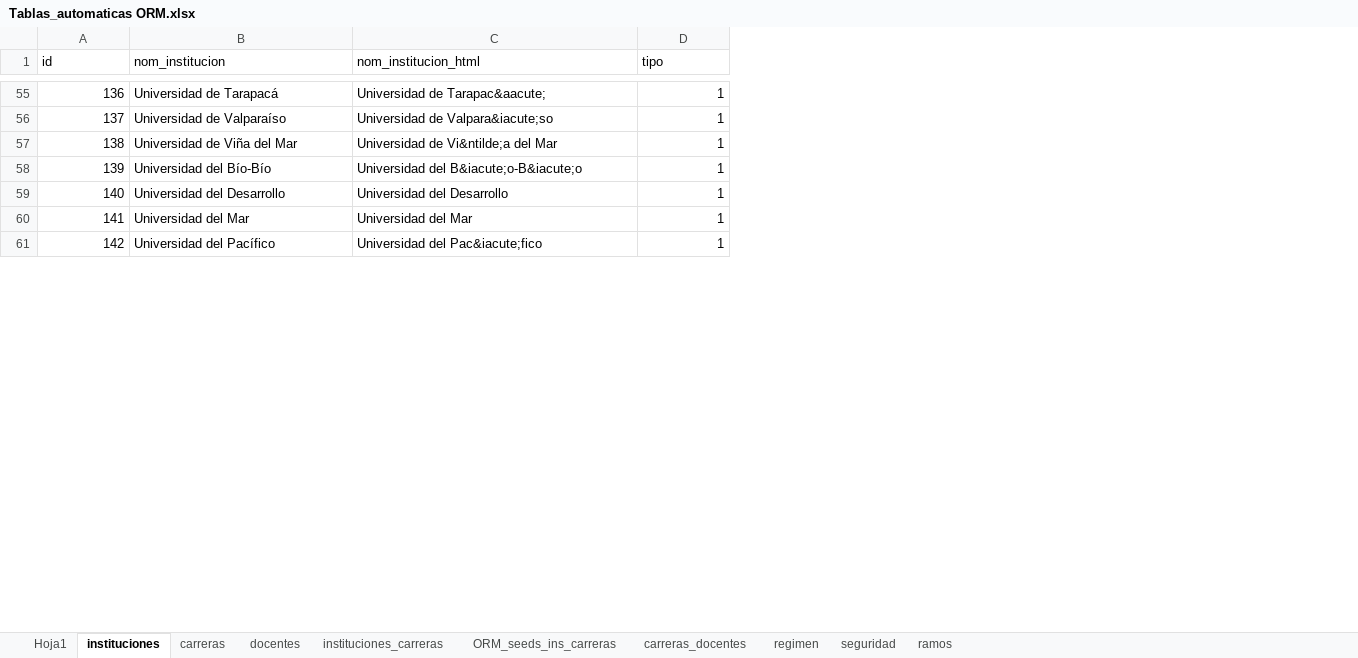
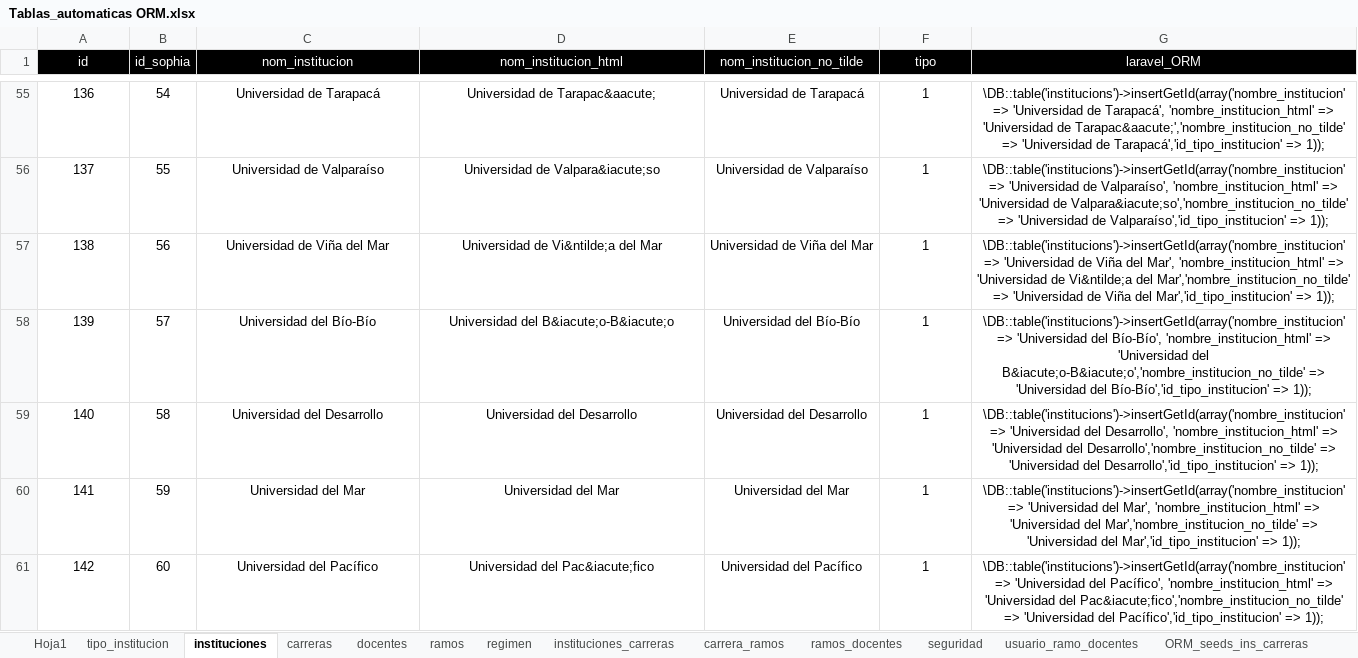
Before and after one commit to sophiachile/desarrollo, an Excel workbook: docs/Tablas_automaticas ORM.xlsx, sheet instituciones, drawn as a sheet; only a part is shown, gaps mark what is left out; values as stored, in another font and other column widths than the file's, no borders; addresses are those after the commit; the diff covers the shown part only; the diff names each change by its address in the sheet, - before the commit and + after, or states it on an @@ line.

```diff
--- a/docs/Tablas_automaticas ORM.xlsx (sheet instituciones)
+++ b/docs/Tablas_automaticas ORM.xlsx (sheet instituciones)
-sheet tab: carreras_docentes
+sheet tab: ramos_docentes
+sheet tab: tipo_institucion
+sheet tab: carrera_ramos
+sheet tab: usuario_ramo_docentes
@@ sheet tab order changed: Hoja1 | tipo_institucion | instituciones | carreras | docentes | ramos | regimen | instituciones_carreras | carrera_ramos | ramos_docentes | seguridad | usuario_ramo_docentes | ORM_seeds_ins_carreras @@
+column B (id_sophia), rows 55-61: 54 | 55 | 56 | 57 | 58 | 59 | 60
+column E (nom_institucion_no_tilde), rows 55-61: Universidad de Tarapacá | Universidad de Valparaíso | Universidad de Viña del Mar | Universidad del Bío-Bío | Universidad del Desarrollo | Universidad del Mar | Universidad del Pacífico
+column G (laravel_ORM), rows 55-61: \DB::table('institucions')->insertGetId(array('nombre_institucion' => 'Universidad de Tarapacá', 'nombre_institucion_html' => 'Universidad de Tarapac&aacute;','nombre_institucion_no_tilde' => 'Universidad de Tarapacá','id_tipo_institucion' => 1)); | \DB::table('institucions')->insertGetId(array('nombre_institucion' => 'Universidad de Valparaíso', 'nombre_institucion_html' => 'Universidad de Valpara&iacute;so','nombre_institucion_no_tilde' => 'Universidad de Valparaíso','id_tipo_institucion' => 1)); | \DB::table('institucions')->insertGetId(array('nombre_institucion' => 'Universidad de Viña del Mar', 'nombre_institucion_html' => 'Universidad de Vi&ntilde;a del Mar','nombre_institucion_no_tilde' => 'Universidad de Viña del Mar','id_tipo_institucion' => 1)); | \DB::table('institucions')->insertGetId(array('nombre_institucion' => 'Universidad del Bío-Bío', 'nombre_institucion_html' => 'Universidad del B&iacute;o-B&iacute;o','nombre_institucion_no_tilde' => 'Universidad del Bío-Bío','id_tipo_institucion' => 1)); | \DB::table('institucions')->insertGetId(array('nombre_institucion' => 'Universidad del Desarrollo', 'nombre_institucion_html' => 'Universidad del Desarrollo','nombre_institucion_no_tilde' => 'Universidad del Desarrollo','id_tipo_institucion' => 1)); | \DB::table('institucions')->insertGetId(array('nombre_institucion' => 'Universidad del Mar', 'nombre_institucion_html' => 'Universidad del Mar','nombre_institucion_no_tilde' => 'Universidad del Mar','id_tipo_institucion' => 1)); | \DB::table('institucions')->insertGetId(array('nombre_institucion' => 'Universidad del Pacífico', 'nombre_institucion_html' => 'Universidad del Pac&iacute;fico','nombre_institucion_no_tilde' => 'Universidad del Pacífico','id_tipo_institucion' => 1));
@@ A1 alignment: left → center, fill: none → #000000, text colour: black → #FFFFFF @@
-C1:D61 alignment: left
+C1:D61 alignment: center
@@ C1:D1 fill: none → #000000, text colour: black → #FFFFFF @@
@@ F1 alignment: left → center, fill: none → #000000, text colour: black → #FFFFFF @@
-A55:A61 alignment: right
+A55:A61 alignment: center
-F55:F61 alignment: right
+F55:F61 alignment: center
```
Also changed, not shown: cell formats elsewhere in this sheet, sheet instituciones_carreras, sheet docentes, sheet ramos, sheet ramos_docentes, sheet carreras, sheet seguridad, 1 more sheet.
